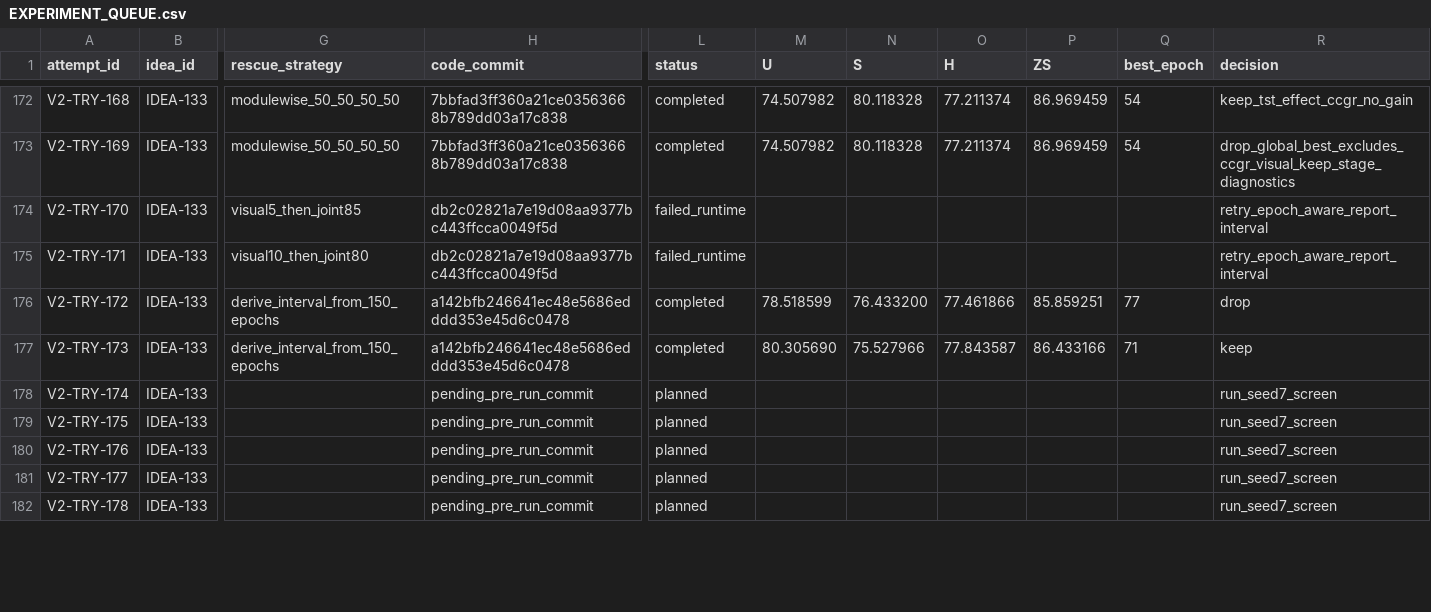
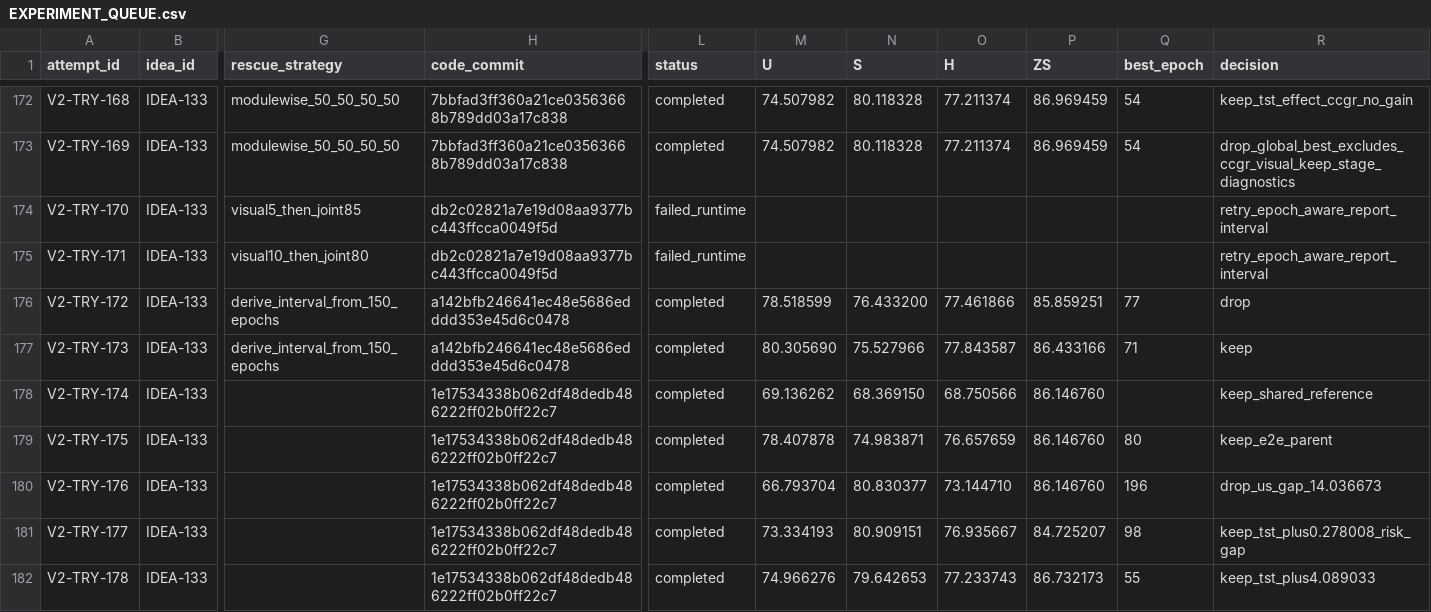
Before and after one commit to GetlotMoney/gzsl-paper, a CSV file: experiments/v2/EXPERIMENT_QUEUE.csv, drawn as a sheet; only a part is shown, gaps mark what is left out; the diff covers the shown part only; the diff names each change by its address in the sheet, - before the commit and + after, or states it on an @@ line.

Commit message:
results(v2): record no-attribute module strategy matrix

```diff
--- a/experiments/v2/EXPERIMENT_QUEUE.csv
+++ b/experiments/v2/EXPERIMENT_QUEUE.csv
-H178:H182 (code_commit): pending_pre_run_commit
+H178:H182 (code_commit): 1e17534338b062df48dedb486222ff02b0ff22c7
-L178:L182 (status): planned
+L178:L182 (status): completed
-M178 (U): (empty)
+M178 (U): 69.136262
-N178 (S): (empty)
+N178 (S): 68.369150
-O178 (H): (empty)
+O178 (H): 68.750566
-P178:P180 (ZS): (empty)
+P178:P180 (ZS): 86.146760
-R178 (decision): run_seed7_screen
+R178 (decision): keep_shared_reference
-M179 (U): (empty)
+M179 (U): 78.407878
-N179 (S): (empty)
+N179 (S): 74.983871
-O179 (H): (empty)
+O179 (H): 76.657659
-Q179 (best_epoch): (empty)
+Q179 (best_epoch): 80
-R179 (decision): run_seed7_screen
+R179 (decision): keep_e2e_parent
-M180 (U): (empty)
+M180 (U): 66.793704
-N180 (S): (empty)
+N180 (S): 80.830377
-O180 (H): (empty)
+O180 (H): 73.144710
-Q180 (best_epoch): (empty)
+Q180 (best_epoch): 196
-R180 (decision): run_seed7_screen
+R180 (decision): drop_us_gap_14.036673
-M181 (U): (empty)
+M181 (U): 73.334193
-N181 (S): (empty)
+N181 (S): 80.909151
-O181 (H): (empty)
+O181 (H): 76.935667
-P181 (ZS): (empty)
+P181 (ZS): 84.725207
-Q181 (best_epoch): (empty)
+Q181 (best_epoch): 98
-R181 (decision): run_seed7_screen
+R181 (decision): keep_tst_plus0.278008_risk_gap
-M182 (U): (empty)
+M182 (U): 74.966276
-N182 (S): (empty)
+N182 (S): 79.642653
-O182 (H): (empty)
+O182 (H): 77.233743
-P182 (ZS): (empty)
+P182 (ZS): 86.732173
-Q182 (best_epoch): (empty)
+Q182 (best_epoch): 55
-R182 (decision): run_seed7_screen
+R182 (decision): keep_tst_plus4.089033
```
Also changed, not shown: 48 edited cells elsewhere in this file, 1 other file.
